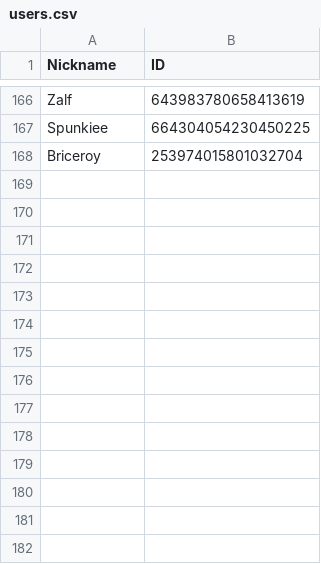
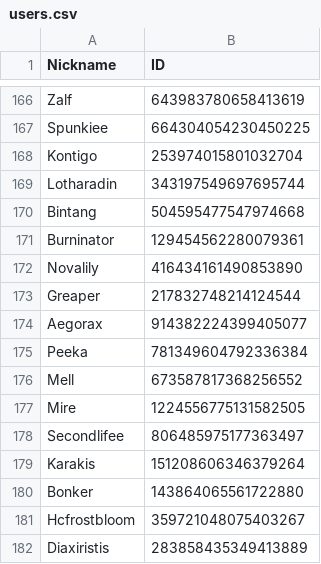
Before and after one commit to d-farewell/dh-donors, a CSV file: inputs/users.csv, drawn as a sheet; only a part is shown, gaps mark what is left out.

```diff
--- a/inputs/users.csv
+++ b/inputs/users.csv
@@ -167,2 +167,16 @@ Zalf	643983780658413619
 Spunkiee	664304054230450225
-Briceroy	253974015801032704
+Kontigo	253974015801032704
+Lotharadin	343197549697695744
+Bintang	504595477547974668
+Burninator	129454562280079361
+Novalily	416434161490853890
+Greaper	217832748214124544
+Aegorax	914382224399405077
+Peeka	781349604792336384
+Mell	673587817368256552
+Mire	1224556775131582505
+Secondlifee	806485975177363497
+Karakis	151208606346379264
+Bonker	143864065561722880
+Hcfrostbloom	359721048075403267
+Diaxiristis	283858435349413889
```
Also changed, not shown: inputs/contributors.csv, 19 other files.
